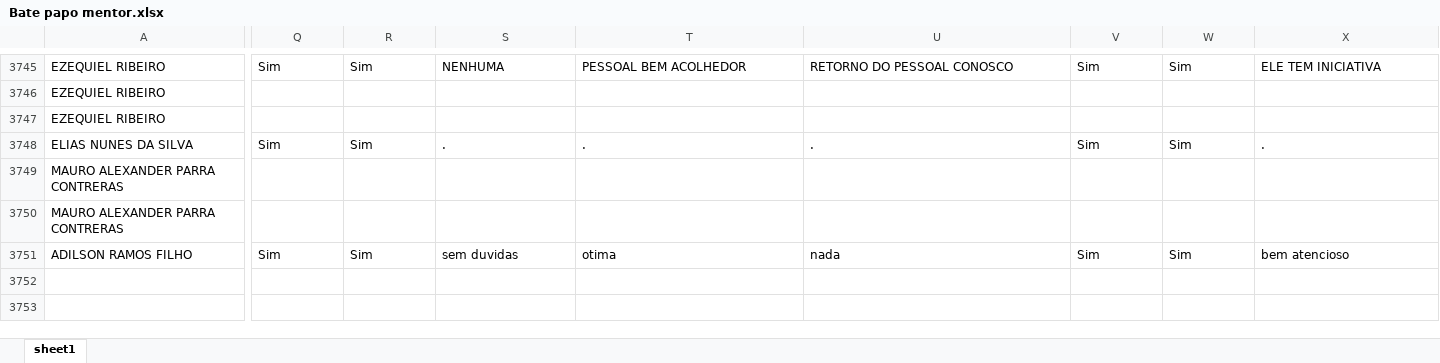
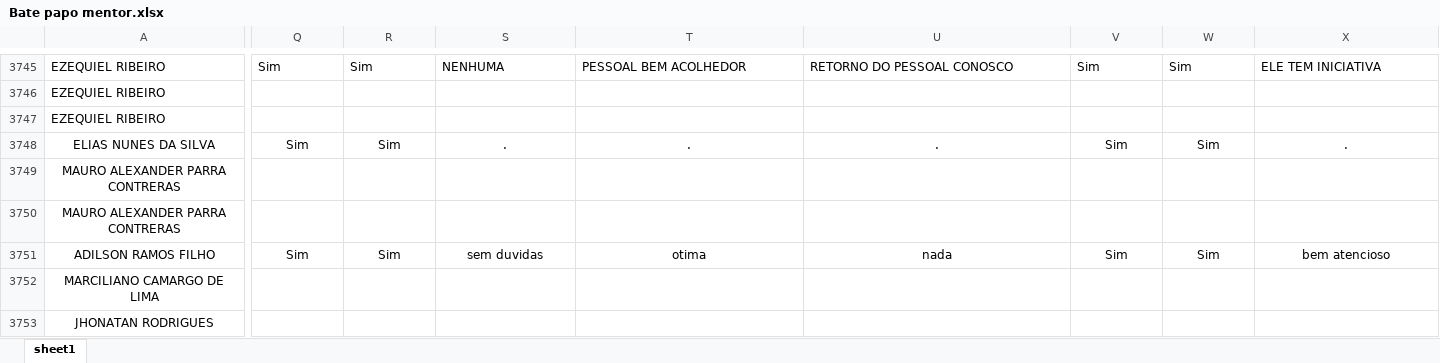
Before and after one commit to Bruna-gzr/dashboard-skap, an Excel workbook: data/Bate papo mentor.xlsx, sheet sheet1, drawn as a sheet; only a part is shown, gaps mark what is left out; values as stored, in another font and other column widths than the file's, no borders; rows hold the shown columns only; the diff covers the shown part only; the diff names each change by its address in the sheet, - before the commit and + after, or states it on an @@ line.

```diff
--- a/data/Bate papo mentor.xlsx (sheet sheet1)
+++ b/data/Bate papo mentor.xlsx (sheet sheet1)
-A3748:A3751 alignment: left
+A3748:A3751 alignment: center
-Q3748:X3748 alignment: left
+Q3748:X3748 alignment: center
-Q3751:X3751 alignment: left
+Q3751:X3751 alignment: center
+row 3752: MARCILIANO CAMARGO DE LIMA
+row 3753: JHONATAN RODRIGUES
```
Also changed, not shown: 6 added rows and cell formats elsewhere in this sheet, data/Acomp novos.xlsx, data/Admitidos.xlsx, 6 other files.
